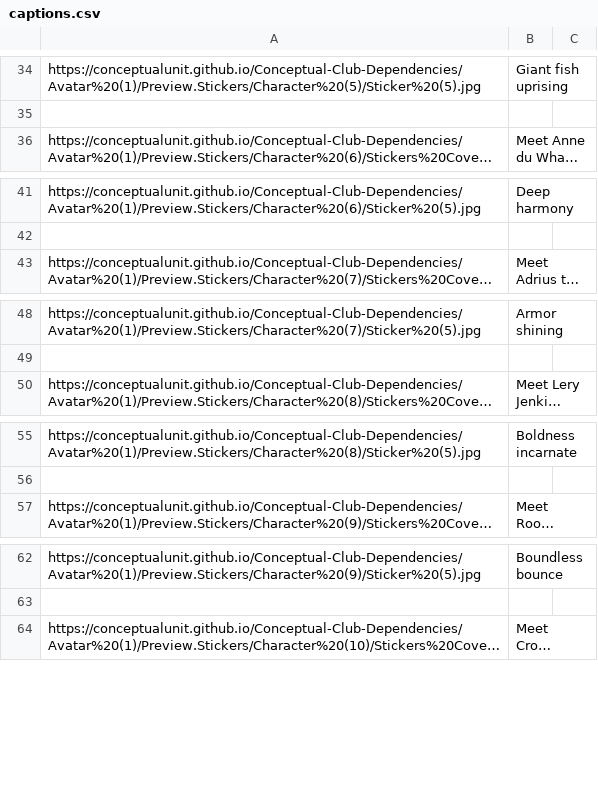
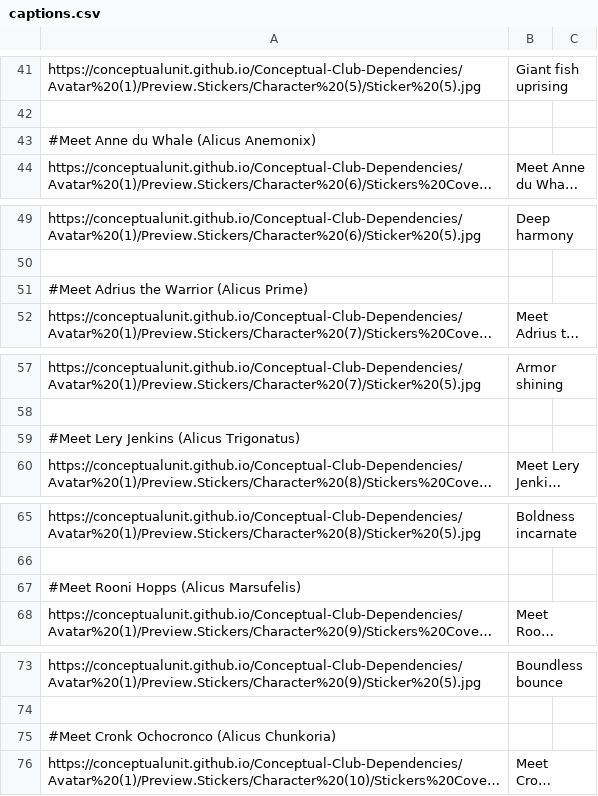
Before and after one commit to ConceptualUnit/Conceptual-Club-Dependencies, a CSV file: captions.csv, drawn as a sheet; only a part is shown, gaps mark what is left out; long unchanged cells end in …; the diff covers the shown part only; the diff names each change by its address in the sheet, - before the commit and + after, or states it on an @@ line.

```diff
--- a/captions.csv
+++ b/captions.csv
+row 43: #Meet Anne du Whale (Alicus Anemonix)
+row 51: #Meet Adrius the Warrior (Alicus Prime)
+row 59: #Meet Lery Jenkins (Alicus Trigonatus)
+row 67: #Meet Rooni Hopps (Alicus Marsufelis)
+row 75: #Meet Cronk Ochocronco (Alicus Chunkoria)
```
Also changed, not shown: 9 added rows elsewhere in this file.
